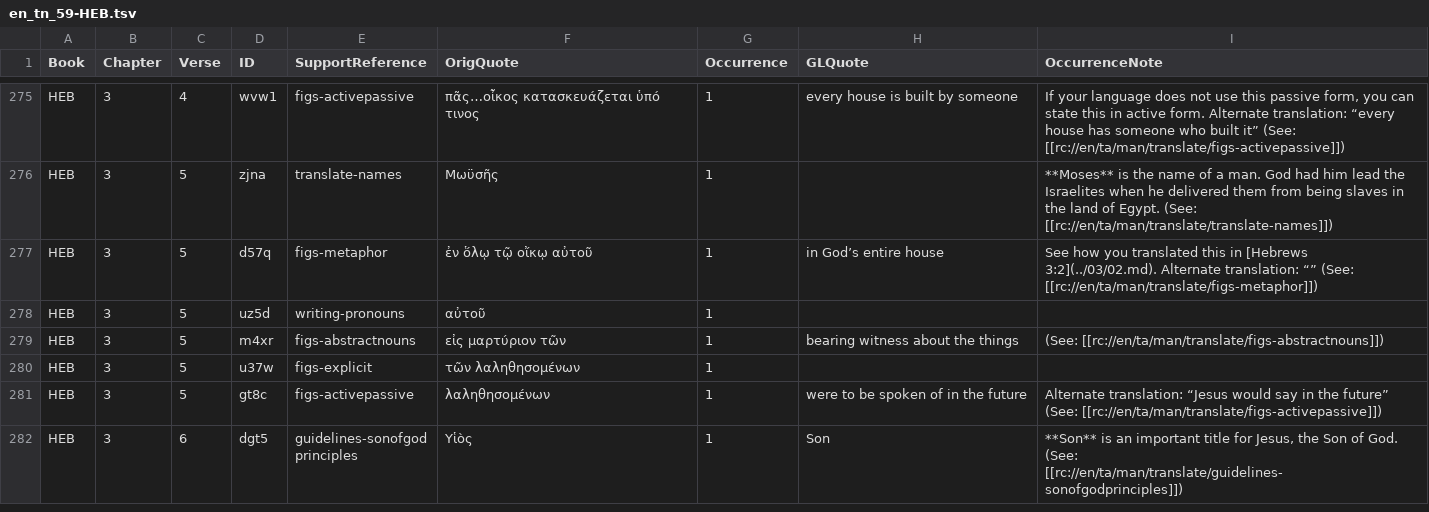
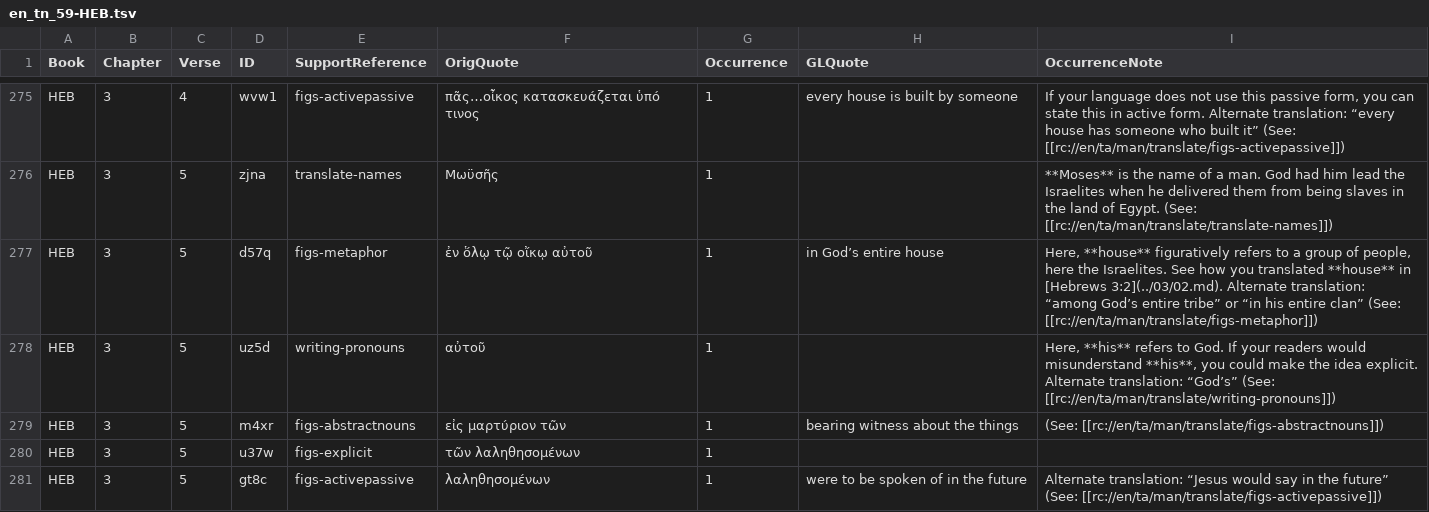
Before and after one commit to richmahn/en_tn, a TSV file: en_tn_59-HEB.tsv, drawn as a sheet; only a part is shown, gaps mark what is left out; the shorter side is filled out with more unchanged rows.

Commit message:
Edit 'en_tn_59-HEB.tsv' using 'tc-create-app'

```diff
--- a/en_tn_59-HEB.tsv
+++ b/en_tn_59-HEB.tsv
@@ -276,4 +276,4 @@ HEB	3	4	wvw1	figs-activepassive	πᾶς…οἶκος κατασκευάζετα
 HEB	3	5	zjna	translate-names	Μωϋσῆς	1		**Moses** is the name of a man. God had him lead the Israelites when he delivered them from being slaves in the land of Egypt. (See: [[rc://en/ta/man/translate/translate-names]])
-HEB	3	5	d57q	figs-metaphor	ἐν ὅλῳ τῷ οἴκῳ αὐτοῦ	1	in God’s entire house	See how you translated this in [Hebrews 3:2](../03/02.md). Alternate translation: “” (See: [[rc://en/ta/man/translate/figs-metaphor]])
-HEB	3	5	uz5d	writing-pronouns	αὐτοῦ	1		
+HEB	3	5	d57q	figs-metaphor	ἐν ὅλῳ τῷ οἴκῳ αὐτοῦ	1	in God’s entire house	Here, **house** figuratively refers to a group of people, here the Israelites. See how you translated **house** in [Hebrews 3:2](../03/02.md). Alternate translation: “among God’s entire tribe” or “in his entire clan” (See: [[rc://en/ta/man/translate/figs-metaphor]])
+HEB	3	5	uz5d	writing-pronouns	αὐτοῦ	1		Here, **his** refers to God. If your readers would misunderstand **his**, you could make the idea explicit. Alternate translation: “God’s” (See: [[rc://en/ta/man/translate/writing-pronouns]])
 HEB	3	5	m4xr	figs-abstractnouns	εἰς μαρτύριον τῶν	1	bearing witness about the things	(See: [[rc://en/ta/man/translate/figs-abstractnouns]])
```
